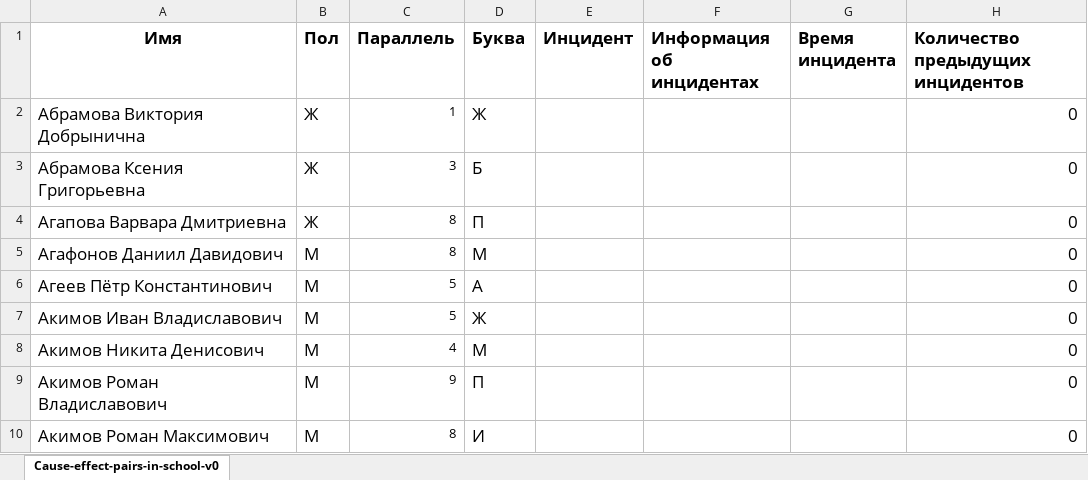
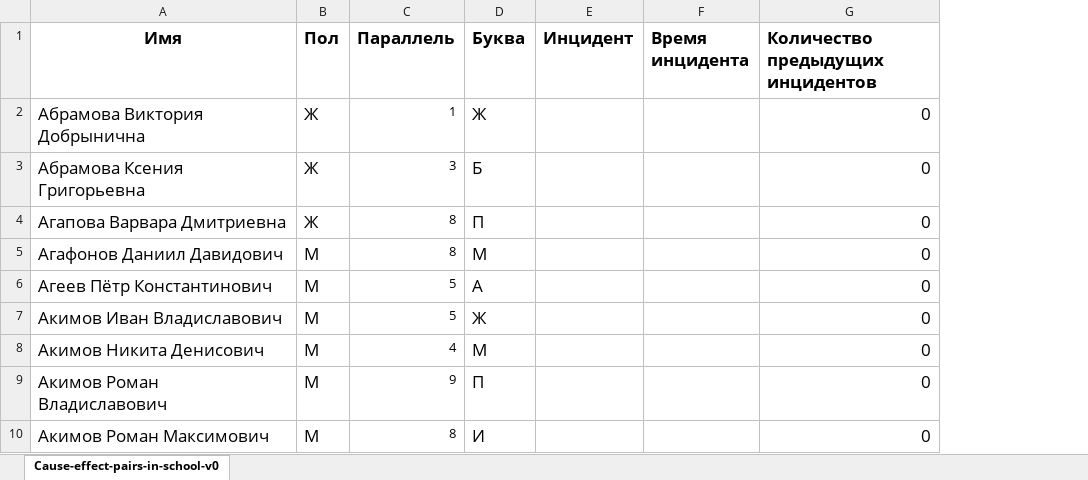
Before and after one commit to ariollex/causal-relationships, an Excel workbook: Dataset/Cause-effect-pairs-in-school.xlsx, sheet Cause-effect-pairs-in-school-v0, drawn as a sheet; only a part is shown; values as stored, in another font and other column widths than the file's, no borders; the diff names each change by its address in the sheet, - before the commit and + after, or states it on an @@ line.

Commit message:
Удалил столбец "Информация об инцидентах"
Не используется

```diff
--- a/Dataset/Cause-effect-pairs-in-school.xlsx (sheet Cause-effect-pairs-in-school-v0)
+++ b/Dataset/Cause-effect-pairs-in-school.xlsx (sheet Cause-effect-pairs-in-school-v0)
-column F (Информация об инцидентах), empty
```
Also changed, not shown: 3 other files.
